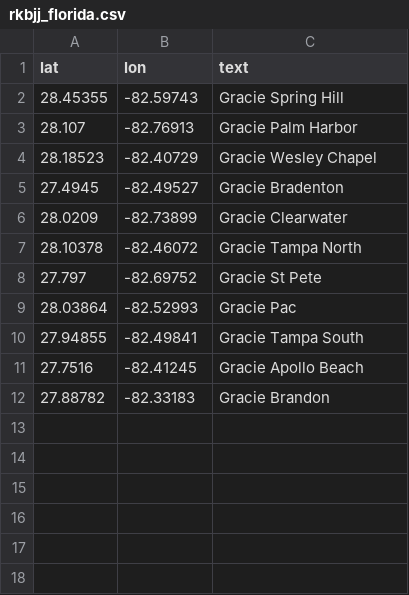
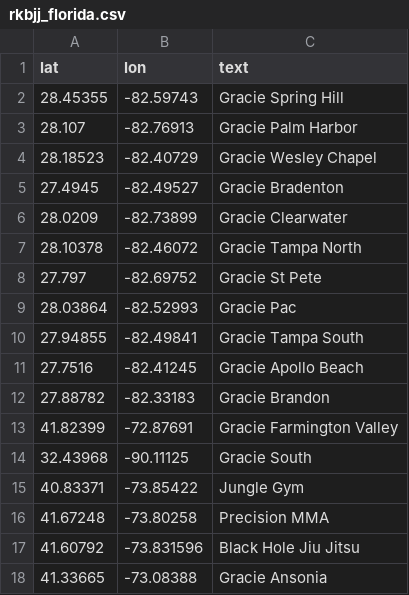
Before and after one commit to sonnyparlin/gym_research, a CSV file: rkbjj_florida.csv, drawn as a sheet.

```diff
--- a/rkbjj_florida.csv
+++ b/rkbjj_florida.csv
@@ -12 +12,7 @@ lat,lon,text
 27.88782,-82.33183,Gracie Brandon
+41.82399,-72.87691,Gracie Farmington Valley
+32.43968,-90.11125,Gracie South
+40.83371,-73.85422,Jungle Gym
+41.67248,-73.80258,Precision MMA
+41.60792,-73.831596,Black Hole Jiu Jitsu
+41.33665,-73.08388,Gracie Ansonia
```
Also changed, not shown: 1 other file.
